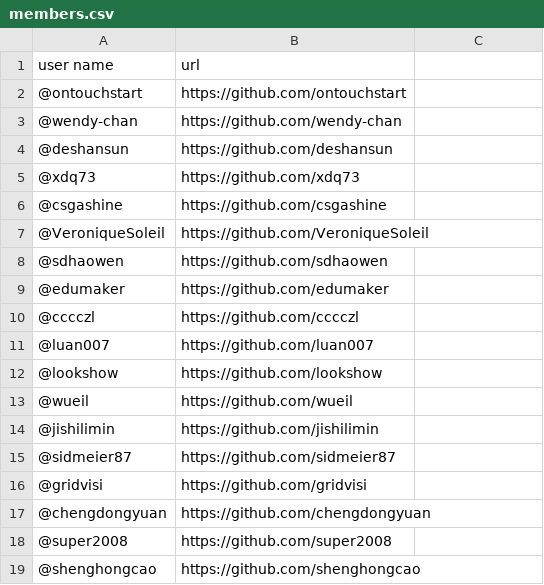
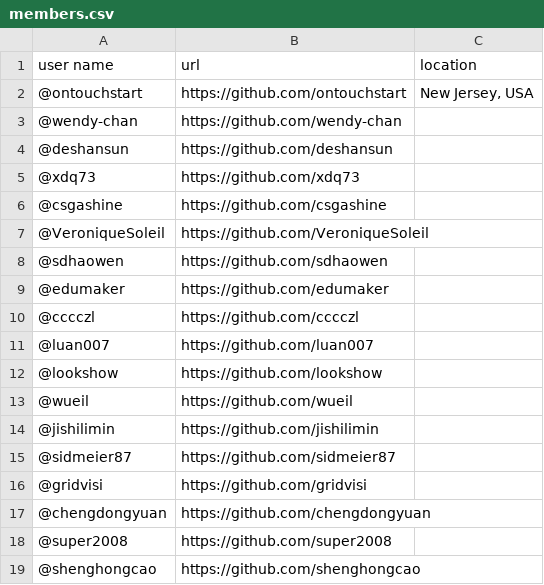
Before and after one commit to xdq73/NtLtC, a CSV file: members.csv, drawn as a sheet; the diff names each change by its address in the sheet, - before the commit and + after, or states it on an @@ line.

Commit message:
Update members.csv

```diff
--- a/members.csv
+++ b/members.csv
-C1: (empty)
+C1: location
-C2 (location): (empty)
+C2 (location): New Jersey, USA
```
